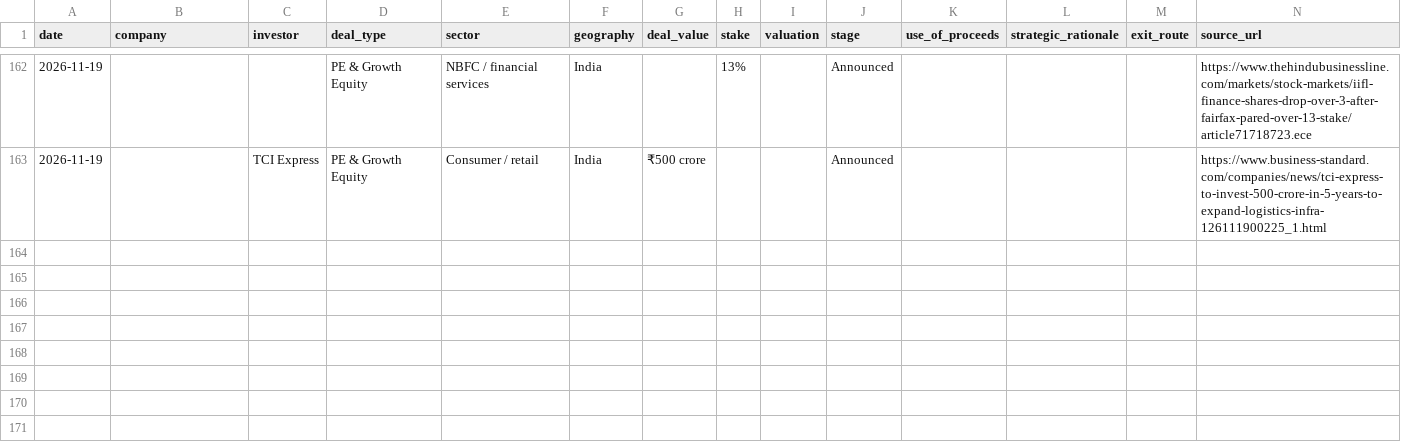
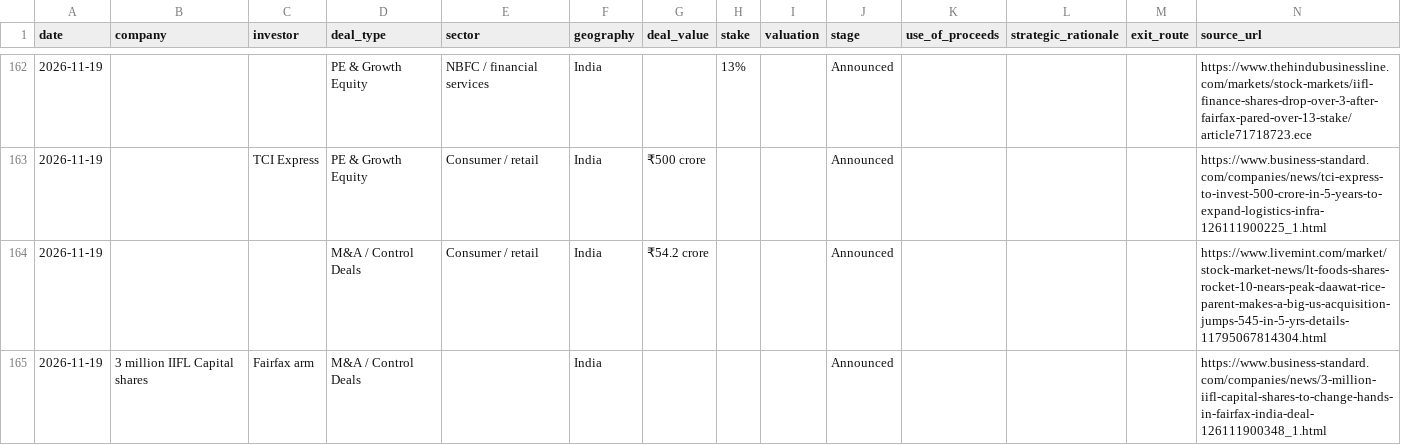
Before and after one commit to aarreev12342/morning-brief, a CSV file: data/pitchbook_style_deals.csv, drawn as a sheet; only a part is shown, gaps mark what is left out; the diff names each change by its address in the sheet, - before the commit and + after, or states it on an @@ line.

```diff
--- a/data/pitchbook_style_deals.csv
+++ b/data/pitchbook_style_deals.csv
+row 164: 2026-11-19 |  |  | M&A / Control Deals | Consumer / retail | India | ₹54.2 crore |  |  | Announced |  |  |  | https://www.livemint.com/market/stock-market-news/lt-foods-shares-rocket-10-nears-peak-daawat-rice-parent-makes-a-big-us-acquisition-jumps-545-in-5-yrs-details-11795067814304.html
+row 165: 2026-11-19 | 3 million IIFL Capital shares | Fairfax arm | M&A / Control Deals |  | India |  |  |  | Announced |  |  |  | https://www.business-standard.com/companies/news/3-million-iifl-capital-shares-to-change-hands-in-fairfax-india-deal-126111900348_1.html
```
Also changed, not shown: data/deals.csv.
